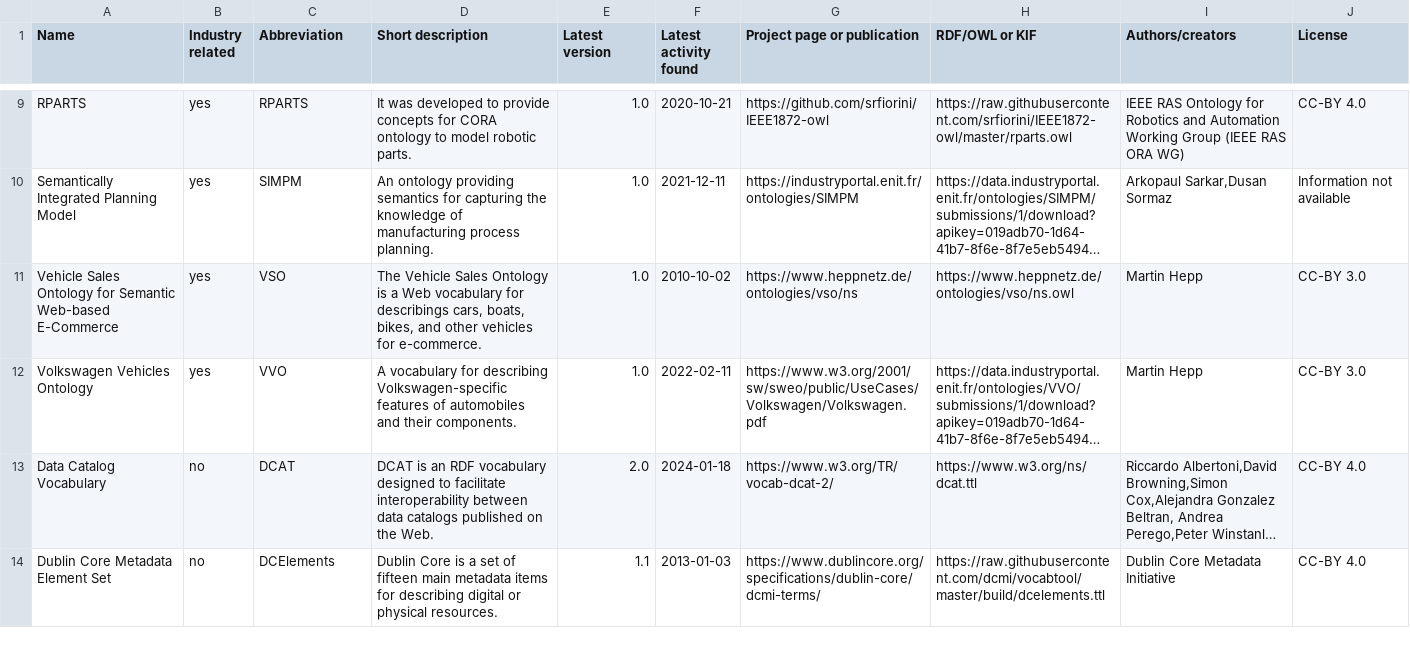
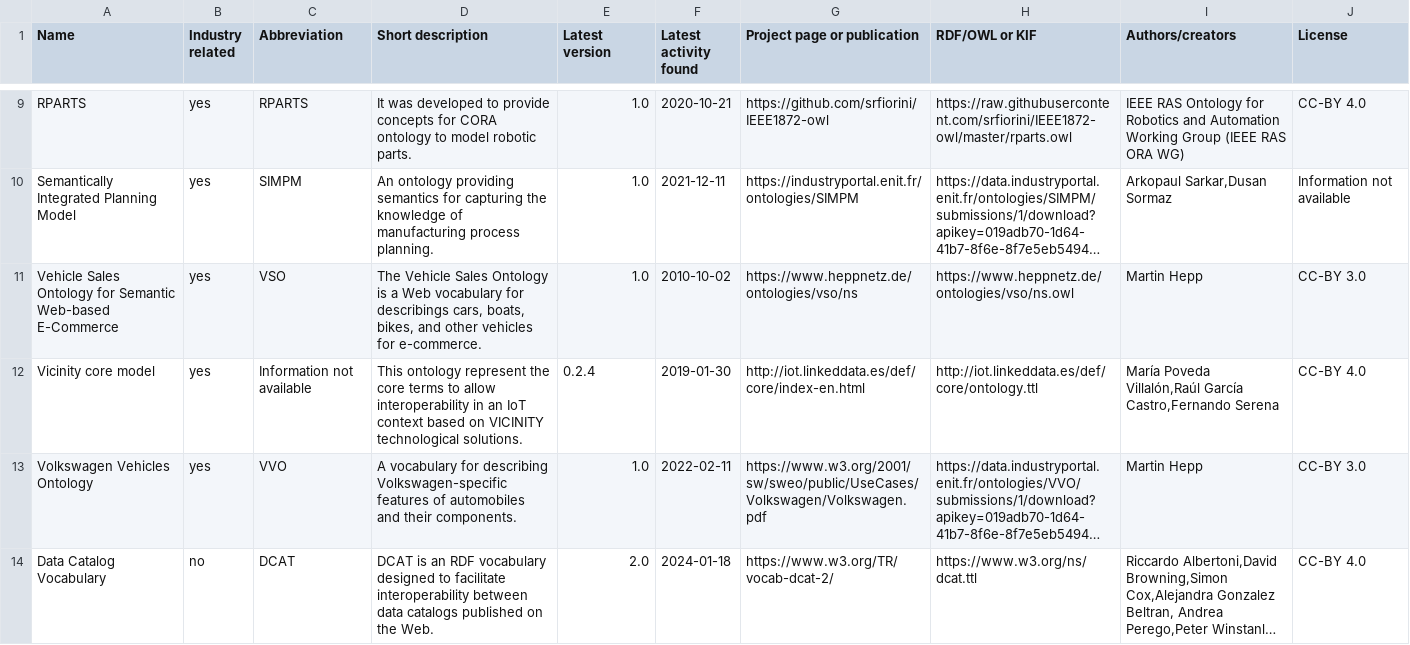
Before and after one commit to k00ni/manufacturing-industry-ontology-list, a CSV file: ontologies.csv, drawn as a sheet; only a part is shown, gaps mark what is left out; the shorter side is filled out with more unchanged rows; long unchanged cells end in …; the diff names each change by its address in the sheet, - before the commit and + after, or states it on an @@ line.

Commit message:
added VICINITY project

```diff
--- a/ontologies.csv
+++ b/ontologies.csv
+row 12: Vicinity core model | yes | Information not available | This ontology represent the core terms to allow interoperability in an IoT context based on VICINITY technological solutions. | 0.2.4 | 2019-01-30 | http://iot.linkeddata.es/def/core/index-en.html | http://iot.linkeddata.es/def/core/ontology.ttl | María Poveda Villalón,Raúl García Castro,Fernando Serena | CC-BY 4.0
```
Also changed, not shown: 2 other files.
